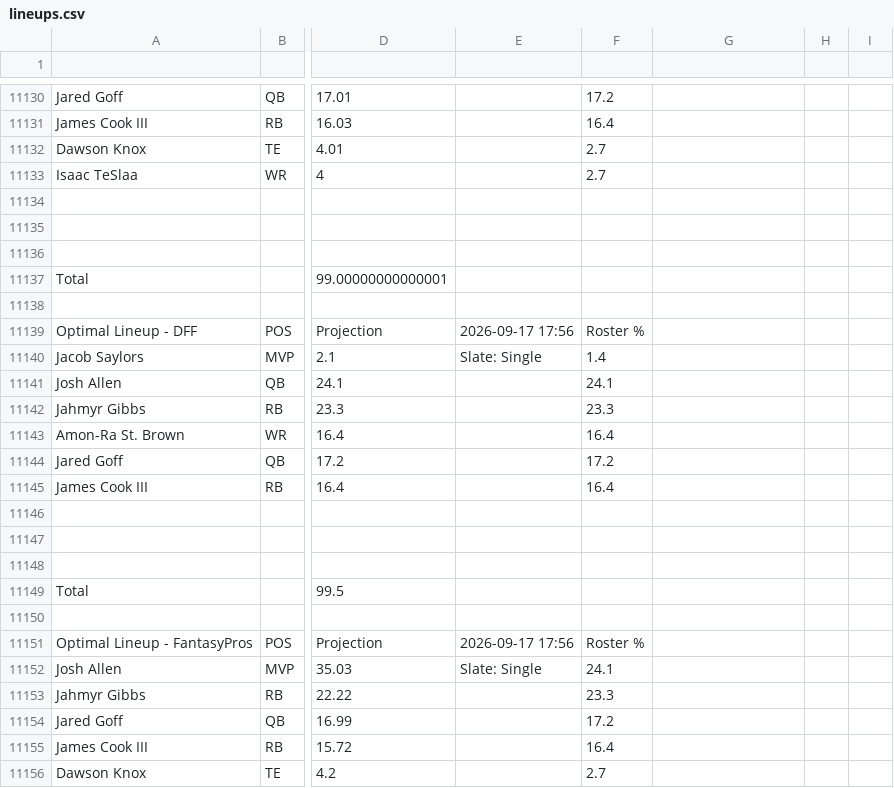
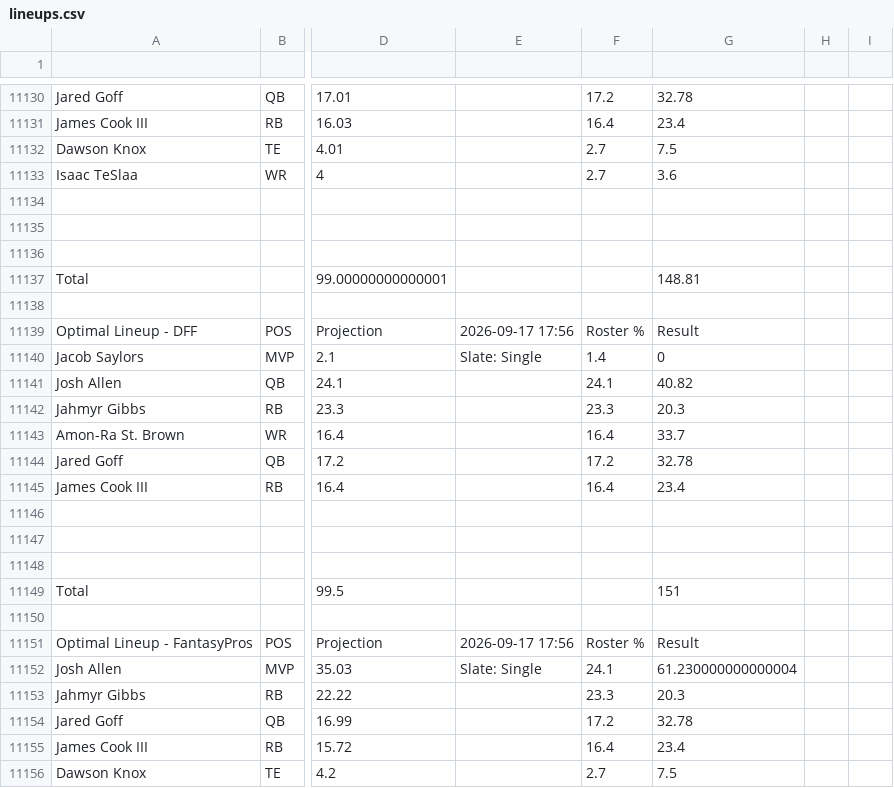
Before and after one commit to nocompharrison/MLB-HR-Model, a CSV file: NFL/lineups.csv, drawn as a sheet; only a part is shown, gaps mark what is left out; the diff covers the shown part only; the diff names each change by its address in the sheet, - before the commit and + after, or states it on an @@ line.

```diff
--- a/NFL/lineups.csv
+++ b/NFL/lineups.csv
-G11130: (empty)
+G11130: 32.78
-G11131: (empty)
+G11131: 23.4
-G11132: (empty)
+G11132: 7.5
-G11133: (empty)
+G11133: 3.6
-G11137: (empty)
+G11137: 148.81
-G11139: (empty)
+G11139: Result
-G11140: (empty)
+G11140: 0
-G11141: (empty)
+G11141: 40.82
-G11142: (empty)
+G11142: 20.3
-G11143: (empty)
+G11143: 33.7
-G11144: (empty)
+G11144: 32.78
-G11145: (empty)
+G11145: 23.4
-G11149: (empty)
+G11149: 151
-G11151: (empty)
+G11151: Result
-G11152: (empty)
+G11152: 61.230000000000004
-G11153: (empty)
+G11153: 20.3
-G11154: (empty)
+G11154: 32.78
-G11155: (empty)
+G11155: 23.4
-G11156: (empty)
+G11156: 7.5
```
Also changed, not shown: 7 added rows, 1 removed row and 84 edited cells elsewhere in this file.
